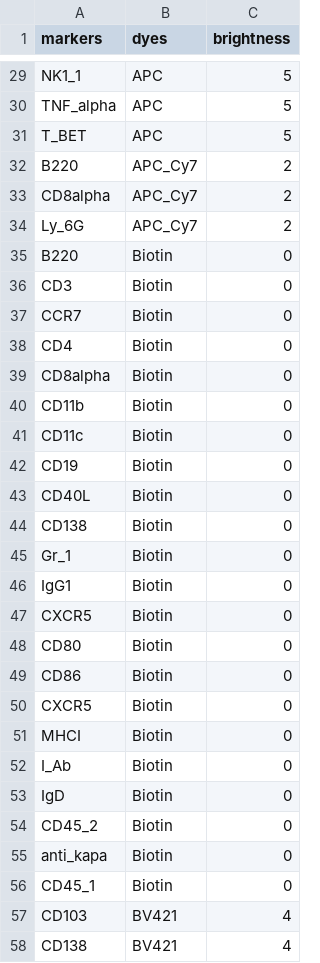
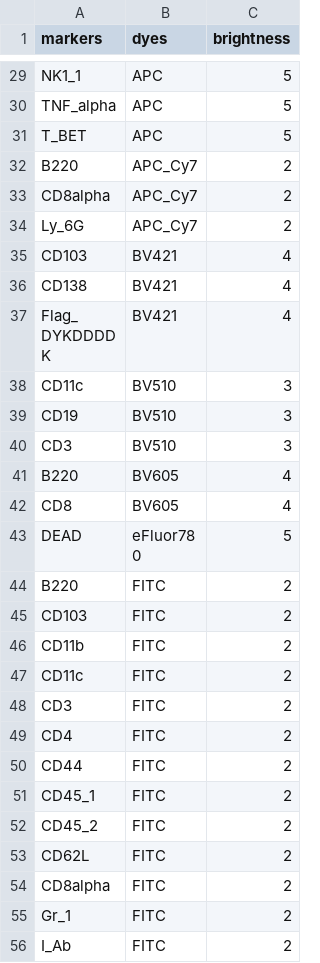
Before and after one commit to ZaneMuir/Colorful-FCM, a CSV file: data/使用抗体.csv, drawn as a sheet; only a part is shown, gaps mark what is left out; the shorter side is filled out with more unchanged rows; the diff names each change by its address in the sheet, - before the commit and + after, or states it on an @@ line.

Commit message:
delate Biotin in 使用抗体

```diff
--- a/data/使用抗体.csv
+++ b/data/使用抗体.csv
-row 35: B220 | Biotin | 0
-row 36: CD3 | Biotin | 0
-row 37: CCR7 | Biotin | 0
-row 38: CD4 | Biotin | 0
-row 39: CD8alpha | Biotin | 0
-row 40: CD11b | Biotin | 0
-row 41: CD11c | Biotin | 0
-row 42: CD19 | Biotin | 0
-row 43: CD40L | Biotin | 0
-row 44: CD138 | Biotin | 0
-row 45: Gr_1 | Biotin | 0
-row 46: IgG1 | Biotin | 0
-row 47: CXCR5 | Biotin | 0
-row 48: CD80 | Biotin | 0
-row 49: CD86 | Biotin | 0
-row 50: CXCR5 | Biotin | 0
-row 51: MHCI | Biotin | 0
-row 52: I_Ab | Biotin | 0
-row 53: IgD | Biotin | 0
-row 54: CD45_2 | Biotin | 0
-row 55: anti_kapa | Biotin | 0
-row 56: CD45_1 | Biotin | 0
```
Also changed, not shown: 2 other files.
